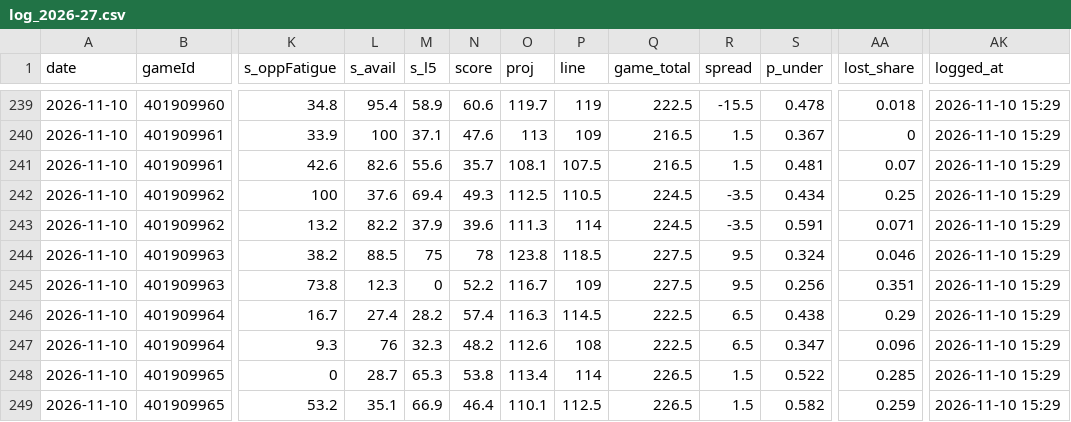
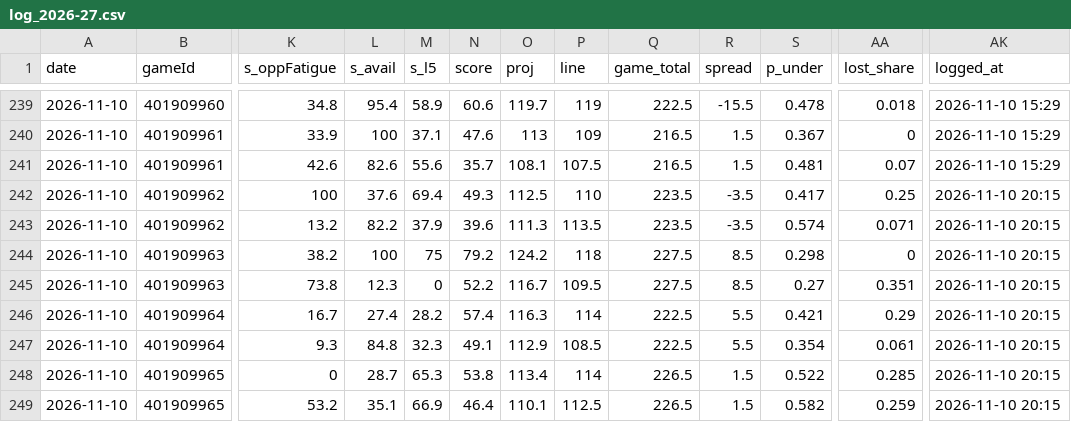
Before and after one commit to Johnbrick123/nba-unders, a CSV file: monitor/log_2026-27.csv, drawn as a sheet; only a part is shown, gaps mark what is left out; the diff names each change by its address in the sheet, - before the commit and + after, or states it on an @@ line.

```diff
--- a/monitor/log_2026-27.csv
+++ b/monitor/log_2026-27.csv
-P242 (line): 110.5
+P242 (line): 110
-Q242:Q243 (game_total): 224.5
+Q242:Q243 (game_total): 223.5
-S242 (p_under): 0.434
+S242 (p_under): 0.417
-AK242:AK249 (logged_at): 2026-11-10 15:29
+AK242:AK249 (logged_at): 2026-11-10 20:15
-P243 (line): 114
+P243 (line): 113.5
-S243 (p_under): 0.591
+S243 (p_under): 0.574
-L244 (s_avail): 88.5
+L244 (s_avail): 100
-N244 (score): 78
+N244 (score): 79.2
-O244 (proj): 123.8
+O244 (proj): 124.2
-P244 (line): 118.5
+P244 (line): 118
-R244:R245 (spread): 9.5
+R244:R245 (spread): 8.5
-S244 (p_under): 0.324
+S244 (p_under): 0.298
-AA244 (lost_share): 0.046
+AA244 (lost_share): 0
-P245 (line): 109
+P245 (line): 109.5
-S245 (p_under): 0.256
+S245 (p_under): 0.27
-P246 (line): 114.5
+P246 (line): 114
-R246:R247 (spread): 6.5
+R246:R247 (spread): 5.5
-S246 (p_under): 0.438
+S246 (p_under): 0.421
-L247 (s_avail): 76
+L247 (s_avail): 84.8
-N247 (score): 48.2
+N247 (score): 49.1
-O247 (proj): 112.6
+O247 (proj): 112.9
-P247 (line): 108
+P247 (line): 108.5
-S247 (p_under): 0.347
+S247 (p_under): 0.354
-AA247 (lost_share): 0.096
+AA247 (lost_share): 0.061
```
Also changed, not shown: 4 other files.
